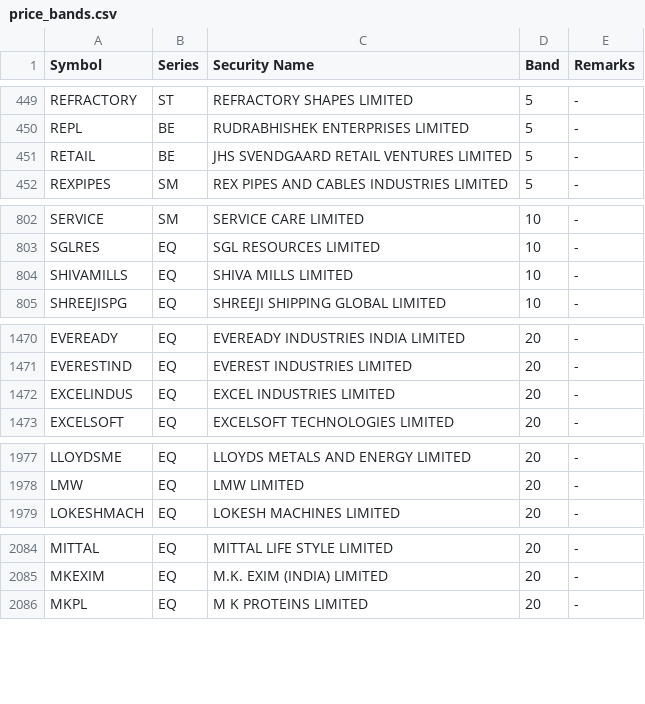
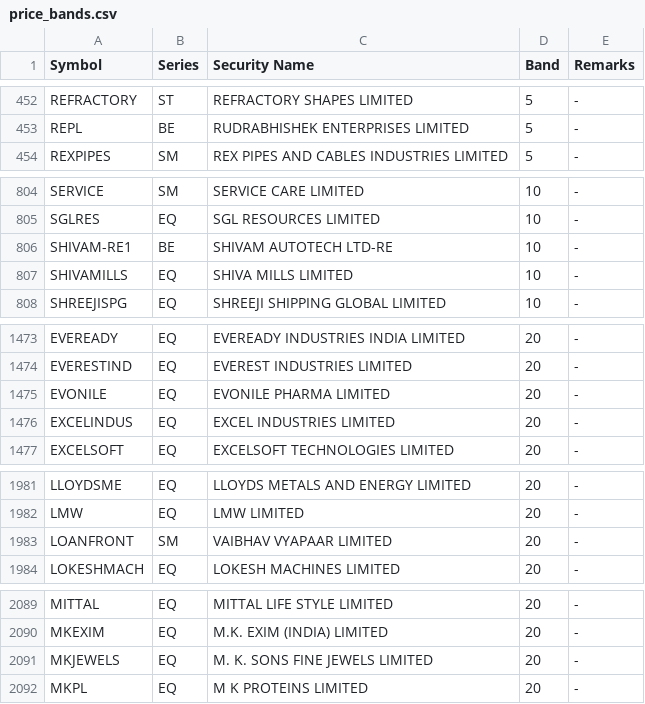
Before and after one commit to Dimansee/FnO, a CSV file: research/data/price_bands.csv, drawn as a sheet; only a part is shown, gaps mark what is left out; the diff covers the shown part only.

```diff
--- a/research/data/price_bands.csv
+++ b/research/data/price_bands.csv
@@ -450,3 +453,2 @@ REFRACTORY,ST,REFRACTORY SHAPES LIMITED,5,-
 REPL,BE,RUDRABHISHEK ENTERPRISES LIMITED,5,-
-RETAIL,BE,JHS SVENDGAARD RETAIL VENTURES LIMITED,5,-
 REXPIPES,SM,REX PIPES AND CABLES INDUSTRIES LIMITED,5,-
@@ -803,2 +805,3 @@ SERVICE,SM,SERVICE CARE LIMITED,10,-
 SGLRES,EQ,SGL RESOURCES LIMITED,10,-
+SHIVAM-RE1,BE,SHIVAM AUTOTECH LTD-RE,10,-
 SHIVAMILLS,EQ,SHIVA MILLS LIMITED,10,-
@@ -1471,2 +1474,3 @@ EVEREADY,EQ,EVEREADY INDUSTRIES INDIA LIMITED,20,-
 EVERESTIND,EQ,EVEREST INDUSTRIES LIMITED,20,-
+EVONILE,EQ,EVONILE PHARMA LIMITED,20,-
 EXCELINDUS,EQ,EXCEL INDUSTRIES LIMITED,20,-
@@ -1978,2 +1982,3 @@ LLOYDSME,EQ,LLOYDS METALS AND ENERGY LIMITED,20,-
 LMW,EQ,LMW LIMITED,20,-
+LOANFRONT,SM,VAIBHAV VYAPAAR LIMITED,20,-
 LOKESHMACH,EQ,LOKESH MACHINES LIMITED,20,-
@@ -2085,2 +2090,3 @@ MITTAL,EQ,MITTAL LIFE STYLE LIMITED,20,-
 MKEXIM,EQ,M.K. EXIM (INDIA) LIMITED,20,-
+MKJEWELS,EQ,M. K. SONS FINE JEWELS LIMITED,20,-
 MKPL,EQ,M K PROTEINS LIMITED,20,-
```
Also changed, not shown: 6 added rows and 3 removed rows elsewhere in this file, 2 other files.
